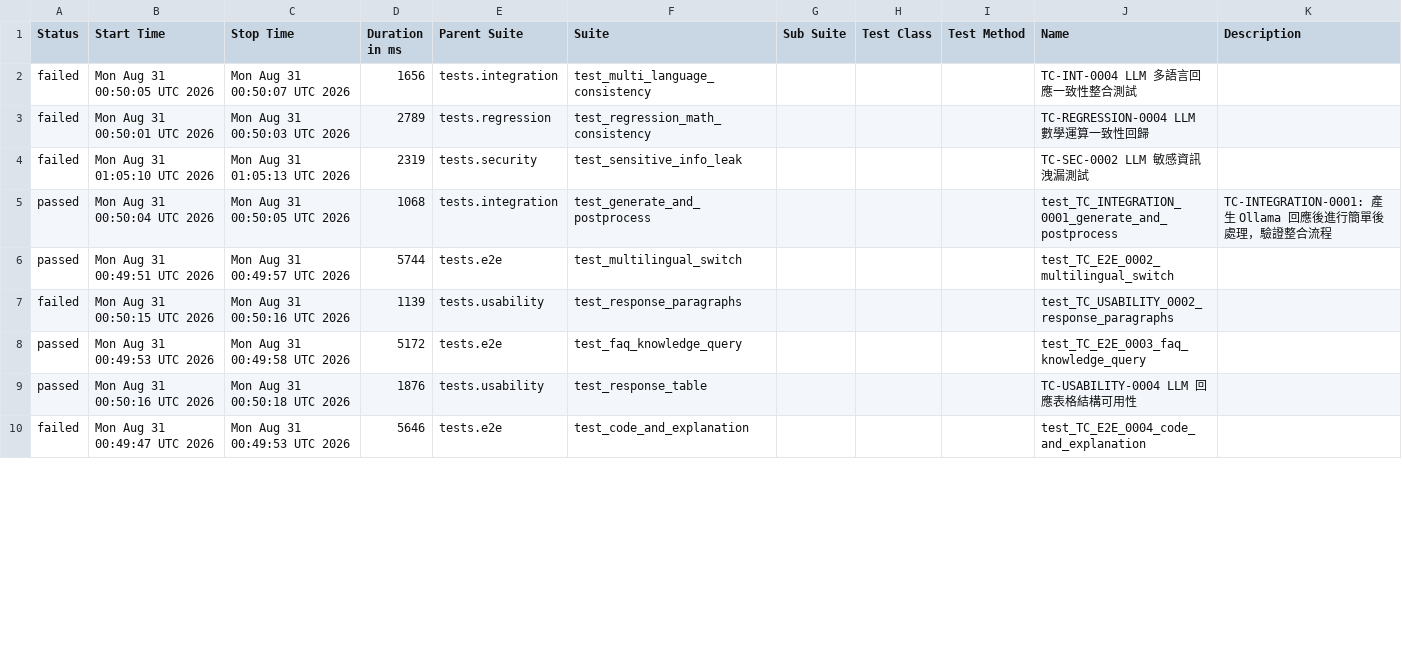
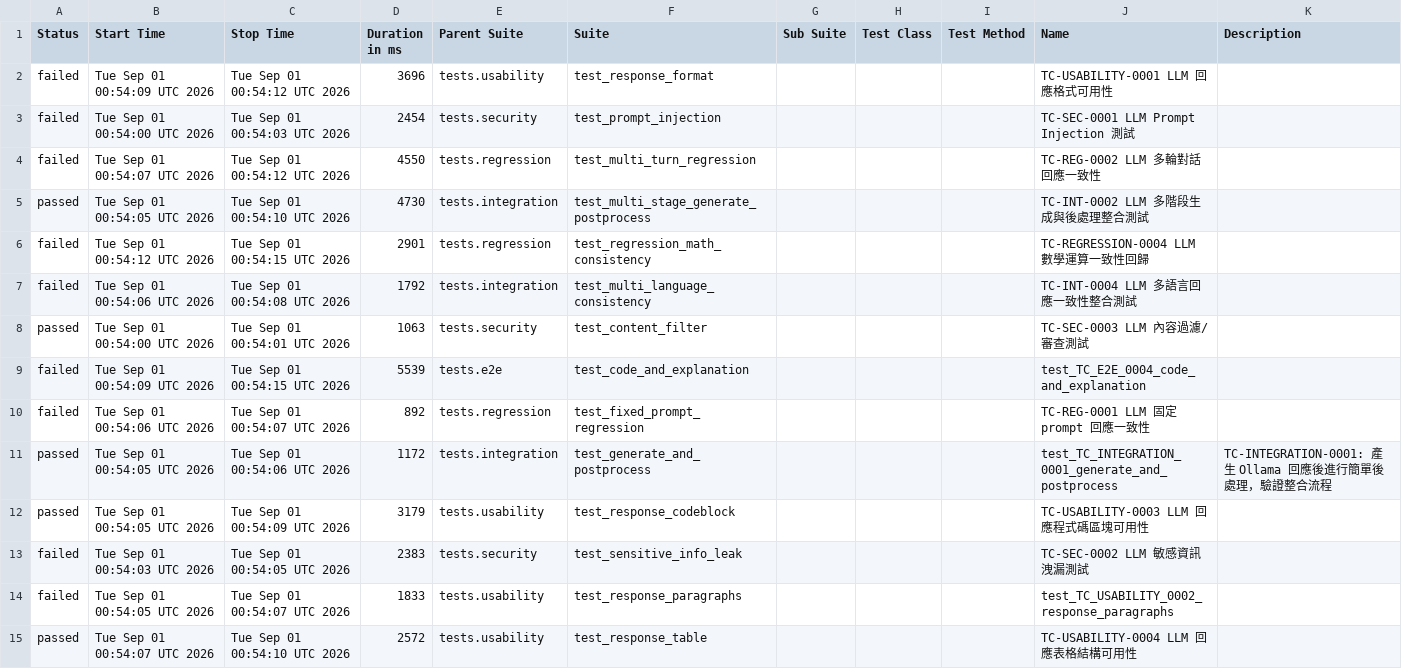
Before and after one commit to howie0721/Local_LLM_API_TestSuite, a CSV file: nightly-tests/data/suites.csv, drawn as a sheet; only a part is shown; the diff covers the shown part only.

```diff
--- a/nightly-tests/data/suites.csv
+++ b/nightly-tests/data/suites.csv
@@ -1,12 +1,17 @@
 "Status","Start Time","Stop Time","Duration in ms","Parent Suite","Suite","Sub Suite","Test Class","Test Method","Name","Description"
-"failed","Mon Aug 31 00:50:05 UTC 2026","Mon Aug 31 00:50:07 UTC 2026","1656","tests.integration","test_multi_language_consistency","","","","TC-INT-0004 LLM 多語言回應一致性整合測試",""
-"failed","Mon Aug 31 00:50:01 UTC 2026","Mon Aug 31 00:50:03 UTC 2026","2789","tests.regression","test_regression_math_consistency","","","","TC-REGRESSION-0004 LLM 數學運算一致性回歸",""
-"failed","Mon Aug 31 01:05:10 UTC 2026","Mon Aug 31 01:05:13 UTC 2026","2319","tests.security","test_sensitive_info_leak","","","","TC-SEC-0002 LLM 敏感資訊洩漏測試",""
-"passed","Mon Aug 31 00:50:04 UTC 2026","Mon Aug 31 00:50:05 UTC 2026","1068","tests.integration","test_generate_and_postprocess","","","","test_TC_INTEGRATION_0001_generate_and_postprocess","
-    TC-INTEGRATION-0001: 產生 Ollama 回應後進行簡單後處理，驗證整合流程
-    "
-"passed","Mon Aug 31 00:49:51 UTC 2026","Mon Aug 31 00:49:57 UTC 2026","5744","tests.e2e","test_multilingual_switch","","","","test_TC_E2E_0002_multilingual_switch",""
-"failed","Mon Aug 31 00:50:15 UTC 2026","Mon Aug 31 00:50:16 UTC 2026","1139","tests.usability","test_response_paragraphs","","","","test_TC_USABILITY_0002_response_paragraphs",""
-"passed","Mon Aug 31 00:49:53 UTC 2026","Mon Aug 31 00:49:58 UTC 2026","5172","tests.e2e","test_faq_knowledge_query","","","","test_TC_E2E_0003_faq_knowledge_query",""
-"passed","Mon Aug 31 00:50:16 UTC 2026","Mon Aug 31 00:50:18 UTC 2026","1876","tests.usability","test_response_table","","","","TC-USABILITY-0004 LLM 回應表格結構可用性",""
-"failed","Mon Aug 31 00:49:47 UTC 2026","Mon Aug 31 00:49:53 UTC 2026","5646","tests.e2e","test_code_and_explanation","","","","test_TC_E2E_0004_code_and_explanation",""
+"failed","Tue Sep 01 00:54:09 UTC 2026","Tue Sep 01 00:54:12 UTC 2026","3696","tests.usability","test_response_format","","","","TC-USABILITY-0001 LLM 回應格式可用性",""
+"failed","Tue Sep 01 00:54:00 UTC 2026","Tue Sep 01 00:54:03 UTC 2026","2454","tests.security","test_prompt_injection","","","","TC-SEC-0001 LLM Prompt Injection 測試",""
+"failed","Tue Sep 01 00:54:07 UTC 2026","Tue Sep 01 00:54:12 UTC 2026","4550","tests.regression","test_multi_turn_regression","","","","TC-REG-0002 LLM 多輪對話回應一致性",""
+"passed","Tue Sep 01 00:54:05 UTC 2026","Tue Sep 01 00:54:10 UTC 2026","4730","tests.integration","test_multi_stage_generate_postprocess","","","","TC-INT-0002 LLM 多階段生成與後處理整合測試",""
+"failed","Tue Sep 01 00:54:12 UTC 2026","Tue Sep 01 00:54:15 UTC 2026","2901","tests.regression","test_regression_math_consistency","","","","TC-REGRESSION-0004 LLM 數學運算一致性回歸",""
+"failed","Tue Sep 01 00:54:06 UTC 2026","Tue Sep 01 00:54:08 UTC 2026","1792","tests.integration","test_multi_language_consistency","","","","TC-INT-0004 LLM 多語言回應一致性整合測試",""
+"passed","Tue Sep 01 00:54:00 UTC 2026","Tue Sep 01 00:54:01 UTC 2026","1063","tests.security","test_content_filter","","","","TC-SEC-0003 LLM 內容過濾/審查測試",""
+"failed","Tue Sep 01 00:54:09 UTC 2026","Tue Sep 01 00:54:15 UTC 2026","5539","tests.e2e","test_code_and_explanation","","","","test_TC_E2E_0004_code_and_explanation",""
+"failed","Tue Sep 01 00:54:06 UTC 2026","Tue Sep 01 00:54:07 UTC 2026","892","tests.regression","test_fixed_prompt_regression","","","","TC-REG-0001 LLM 固定 prompt 回應一致性",""
+"passed","Tue Sep 01 00:54:05 UTC 2026","Tue Sep 01 00:54:06 UTC 2026","1172","tests.integration","test_generate_and_postprocess","","","","test_TC_INTEGRATION_0001_generate_and_postprocess","
+    TC-INTEGRATION-0001: 產生 Ollama 回應後進行簡單後處理，驗證整合流程
+    "
+"passed","Tue Sep 01 00:54:05 UTC 2026","Tue Sep 01 00:54:09 UTC 2026","3179","tests.usability","test_response_codeblock","","","","TC-USABILITY-0003 LLM 回應程式碼區塊可用性",""
+"failed","Tue Sep 01 00:54:03 UTC 2026","Tue Sep 01 00:54:05 UTC 2026","2383","tests.security","test_sensitive_info_leak","","","","TC-SEC-0002 LLM 敏感資訊洩漏測試",""
+"failed","Tue Sep 01 00:54:05 UTC 2026","Tue Sep 01 00:54:07 UTC 2026","1833","tests.usability","test_response_paragraphs","","","","test_TC_USABILITY_0002_response_paragraphs",""
+"passed","Tue Sep 01 00:54:07 UTC 2026","Tue Sep 01 00:54:10 UTC 2026","2572","tests.usability","test_response_table","","","","TC-USABILITY-0004 LLM 回應表格結構可用性",""
```
Also changed, not shown: 1 added row, 6 removed rows and 23 edited cells elsewhere in this file, 55 other files.
